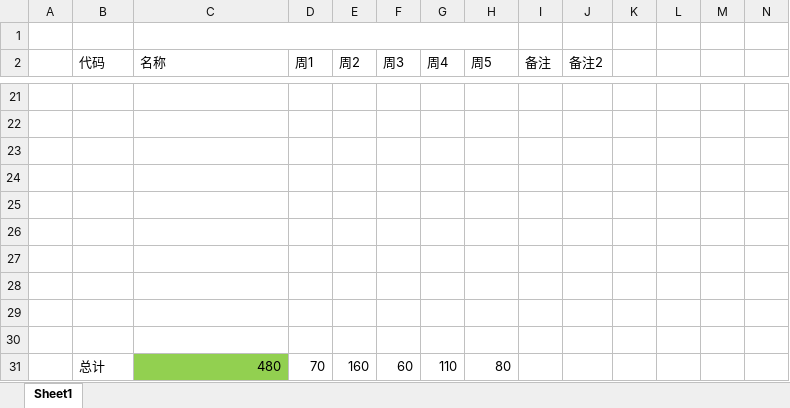
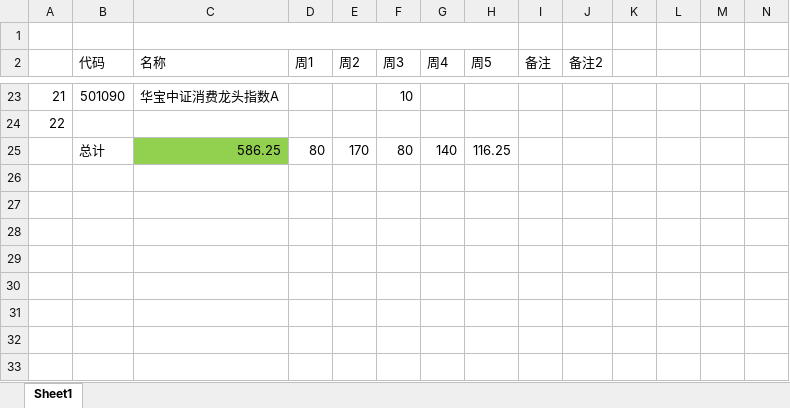
Before and after one commit to CBEB/CB, an Excel workbook: FUND-202107.xlsx, sheet Sheet1, drawn as a sheet; only a part is shown, gaps mark what is left out; values as stored, in another font and other column widths than the file's, no borders; removed rows and columns are numbered as before the commit, all else as after; rows hold the shown columns only; the diff covers the shown part only; the diff names each change by its address in the sheet, - before the commit and + after, or states it on an @@ line.

```diff
--- a/FUND-202107.xlsx (sheet Sheet1)
+++ b/FUND-202107.xlsx (sheet Sheet1)
-row 23: (empty)
+row 23: 21 | 501090 | 华宝中证消费龙头指数A |  |  | 10
-A24: (empty)
+A24: 22
-row 25: (empty)
+row 25:  | 总计 | 586.25 | 80 | 170 | 80 | 140 | 116.25
-C25 fill: none
+C25 fill: #92D050
-row 24: (empty)
-row 25: (empty)
-row 26: (empty)
-row 27: (empty)
-row 28: (empty)
-row 29: (empty)
-row 30: (empty)
-row 31:  | 总计 | 480 | 70 | 160 | 60 | 110 | 80
```
Also changed, not shown: 12 added rows, 10 removed rows, 18 edited cells and cell formats elsewhere in this sheet, 2022/CB-D-week-loop.xlsx, 2022/CB-M-week-lowPrice.xlsx.
